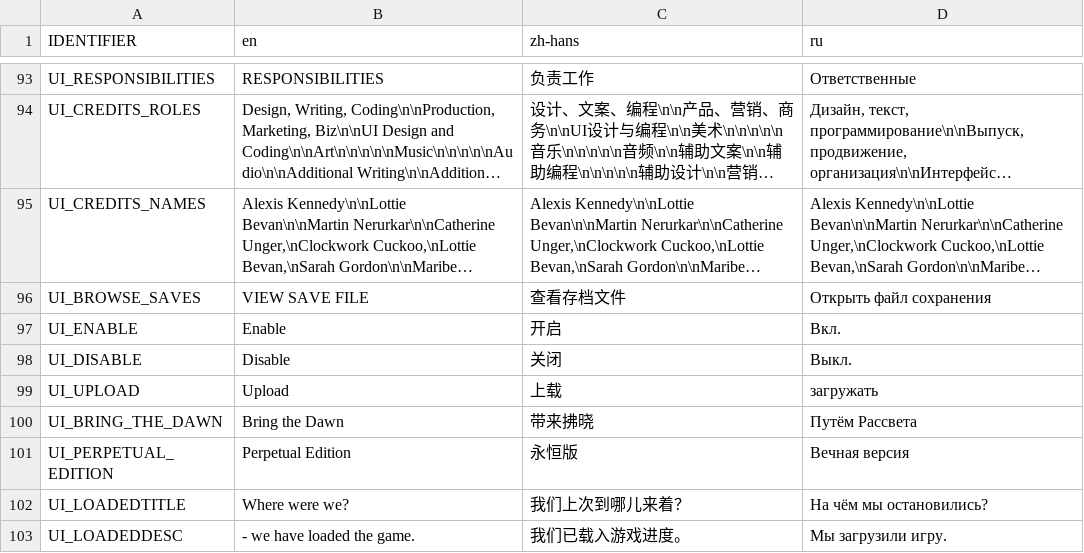
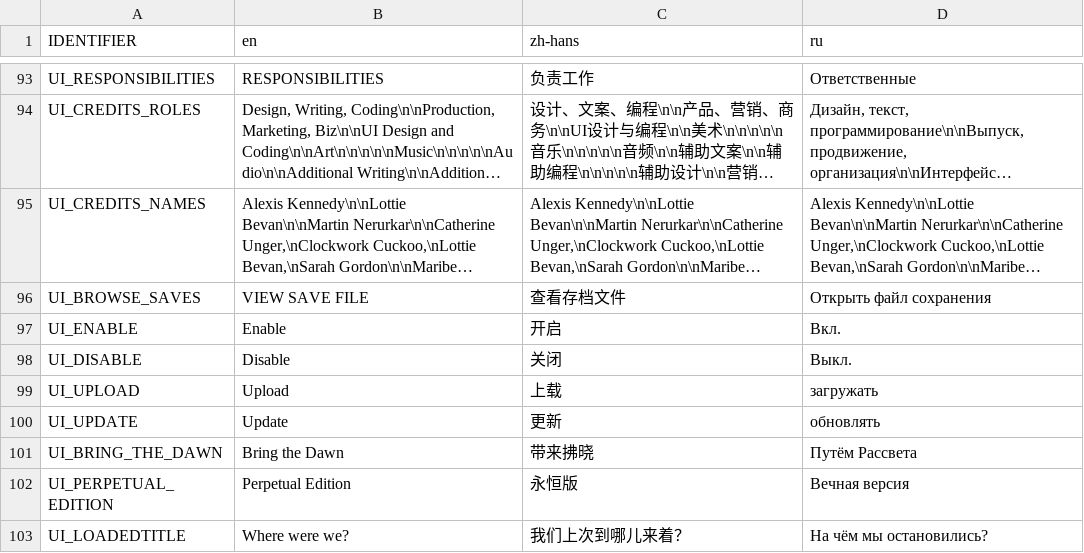
Before and after one commit to weatherfactory/cultistsimulator-visible, a CSV file: Assets/StreamingAssets/content/strings.csv, drawn as a sheet; only a part is shown, gaps mark what is left out; the shorter side is filled out with more unchanged rows; long unchanged cells end in ….

```diff
--- a/Assets/StreamingAssets/content/strings.csv
+++ b/Assets/StreamingAssets/content/strings.csv
@@ -99,2 +99,3 @@ UI_DISABLE,Disable,关闭,Выкл.
 UI_UPLOAD,Upload,上载,загружать
+UI_UPDATE,Update,更新,обновлять
 UI_BRING_THE_DAWN,Bring the Dawn,带来拂晓,Путём Рассвета
```
Also changed, not shown: 6 other files.
